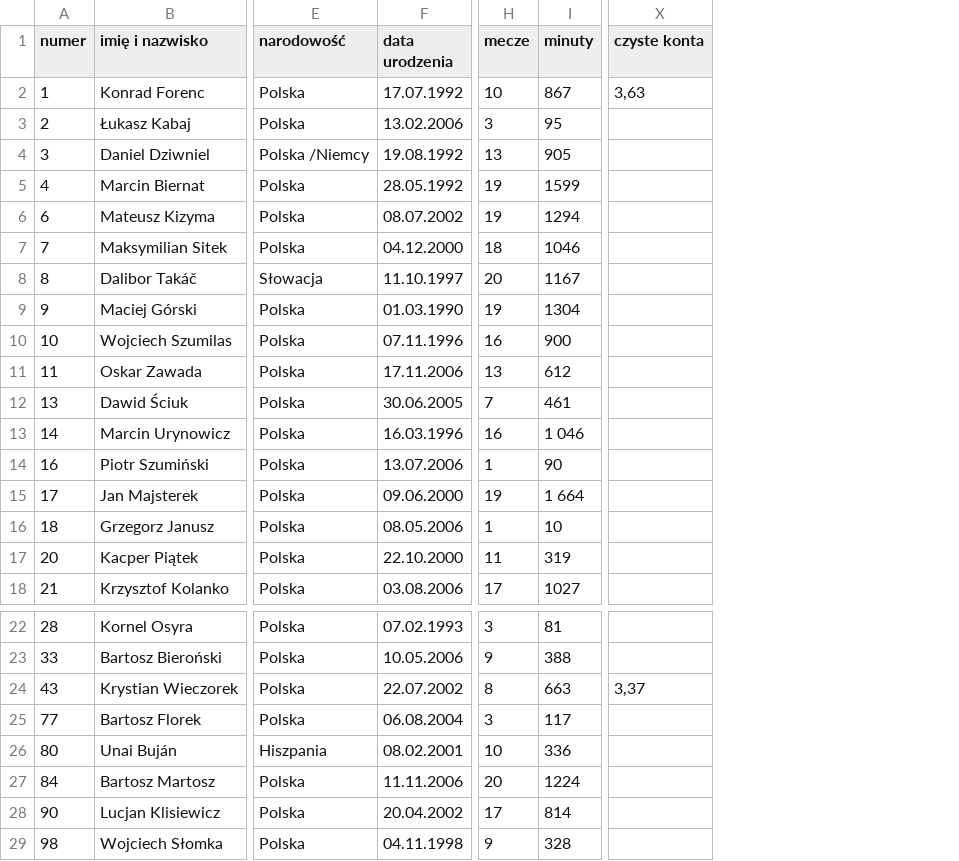
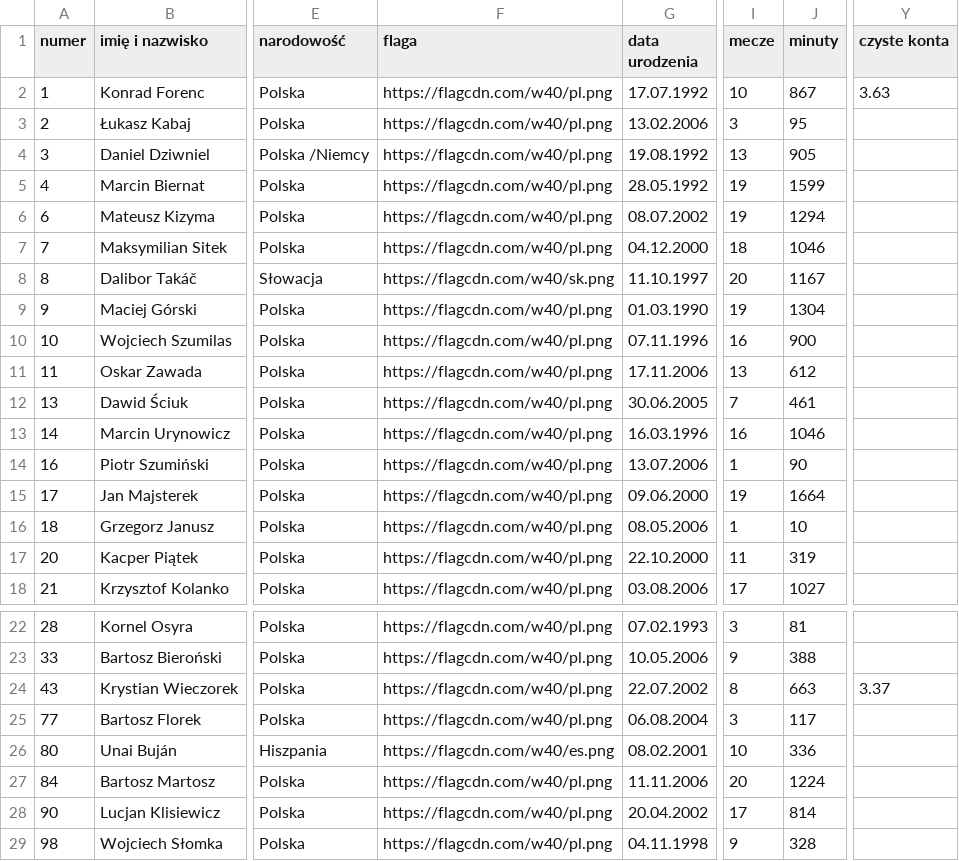
Before and after one commit to DomJer004/tsp-baza-danych, a CSV file: pythonProject3/25_26.csv, drawn as a sheet; only a part is shown, gaps mark what is left out; addresses are those after the commit; the diff names each change by its address in the sheet, - before the commit and + after, or states it on an @@ line.

Commit message:
Update 25_26.csv

```diff
--- a/pythonProject3/25_26.csv
+++ b/pythonProject3/25_26.csv
+column F (flaga), rows 2-18: https://flagcdn.com/w40/pl.png | https://flagcdn.com/w40/pl.png | https://flagcdn.com/w40/pl.png | https://flagcdn.com/w40/pl.png | https://flagcdn.com/w40/pl.png | https://flagcdn.com/w40/pl.png | https://flagcdn.com/w40/sk.png | https://flagcdn.com/w40/pl.png | https://flagcdn.com/w40/pl.png | https://flagcdn.com/w40/pl.png | https://flagcdn.com/w40/pl.png | https://flagcdn.com/w40/pl.png | https://flagcdn.com/w40/pl.png | https://flagcdn.com/w40/pl.png | https://flagcdn.com/w40/pl.png | https://flagcdn.com/w40/pl.png | https://flagcdn.com/w40/pl.png; rows 22-29: https://flagcdn.com/w40/pl.png | https://flagcdn.com/w40/pl.png | https://flagcdn.com/w40/pl.png | https://flagcdn.com/w40/pl.png | https://flagcdn.com/w40/es.png | https://flagcdn.com/w40/pl.png | https://flagcdn.com/w40/pl.png | https://flagcdn.com/w40/pl.png
-Y2 (czyste konta): 3,63
+Y2 (czyste konta): 3.63
-J13 (minuty): 1 046
+J13 (minuty): 1046
-J15 (minuty): 1 664
+J15 (minuty): 1664
-Y24 (czyste konta): 3,37
+Y24 (czyste konta): 3.37
```
